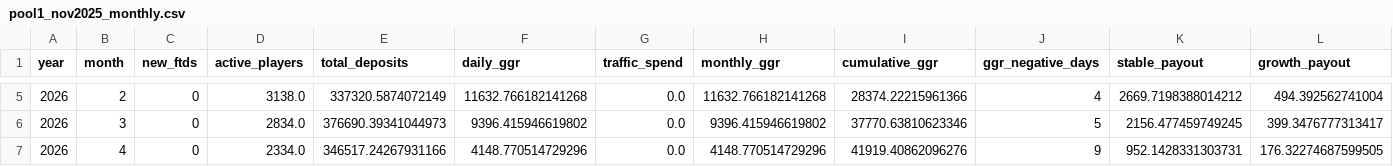
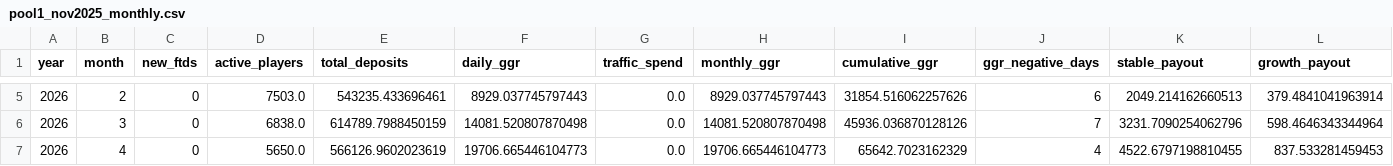
Before and after one commit to DaniilKozin/calculator, a CSV file: pool1_nov2025_monthly.csv, drawn as a sheet; only a part is shown, gaps mark what is left out; the diff covers the shown part only; the diff names each change by its address in the sheet, - before the commit and + after, or states it on an @@ line.

```diff
--- a/pool1_nov2025_monthly.csv
+++ b/pool1_nov2025_monthly.csv
-D5 (active_players): 3138.0
+D5 (active_players): 7503.0
-E5 (total_deposits): 337320.5874072149
+E5 (total_deposits): 543235.433696461
-F5 (daily_ggr): 11632.766182141268
+F5 (daily_ggr): 8929.037745797443
-H5 (monthly_ggr): 11632.766182141268
+H5 (monthly_ggr): 8929.037745797443
-I5 (cumulative_ggr): 28374.22215961366
+I5 (cumulative_ggr): 31854.516062257626
-J5 (ggr_negative_days): 4
+J5 (ggr_negative_days): 6
-K5 (stable_payout): 2669.7198388014212
+K5 (stable_payout): 2049.214162660513
-L5 (growth_payout): 494.392562741004
+L5 (growth_payout): 379.4841041963914
-D6 (active_players): 2834.0
+D6 (active_players): 6838.0
-E6 (total_deposits): 376690.39341044973
+E6 (total_deposits): 614789.7988450159
-F6 (daily_ggr): 9396.415946619802
+F6 (daily_ggr): 14081.520807870498
-H6 (monthly_ggr): 9396.415946619802
+H6 (monthly_ggr): 14081.520807870498
-I6 (cumulative_ggr): 37770.63810623346
+I6 (cumulative_ggr): 45936.036870128126
-J6 (ggr_negative_days): 5
+J6 (ggr_negative_days): 7
-K6 (stable_payout): 2156.477459749245
+K6 (stable_payout): 3231.7090254062796
-L6 (growth_payout): 399.3476777313417
+L6 (growth_payout): 598.4646343344964
-D7 (active_players): 2334.0
+D7 (active_players): 5650.0
-E7 (total_deposits): 346517.24267931166
+E7 (total_deposits): 566126.9602023619
-F7 (daily_ggr): 4148.770514729296
+F7 (daily_ggr): 19706.665446104773
-H7 (monthly_ggr): 4148.770514729296
+H7 (monthly_ggr): 19706.665446104773
-I7 (cumulative_ggr): 41919.40862096276
+I7 (cumulative_ggr): 65642.7023162329
-J7 (ggr_negative_days): 9
+J7 (ggr_negative_days): 4
-K7 (stable_payout): 952.1428331303731
+K7 (stable_payout): 4522.6797198810455
-L7 (growth_payout): 176.32274687599505
+L7 (growth_payout): 837.533281459453
```
Also changed, not shown: 73 edited cells elsewhere in this file, pool1_nov2025_daily.csv, pool1_nov2025_monthly_tiers_znx.csv, 15 other files.
